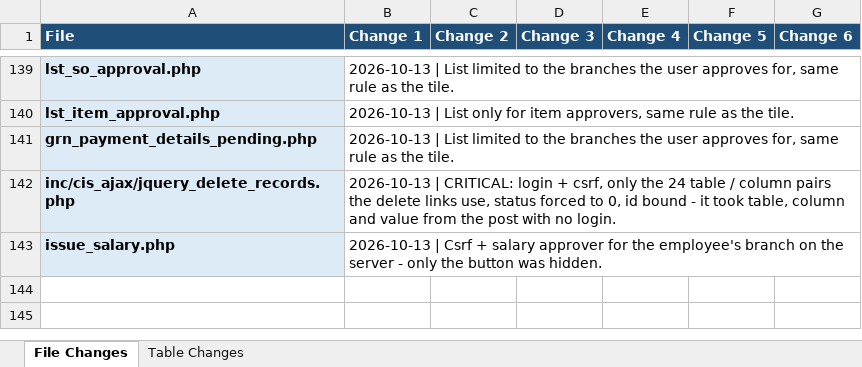
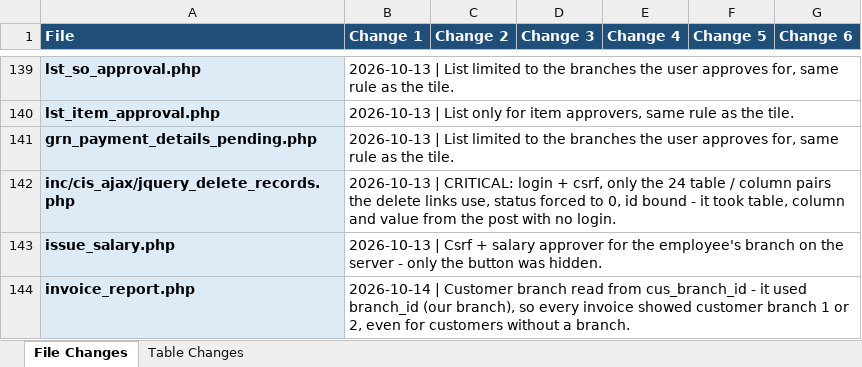
Before and after one commit to claudecollab7-alt/BIE, an Excel workbook: docs/BIE_Change_Log.xlsx, sheet File Changes, drawn as a sheet; only a part is shown, gaps mark what is left out; values as stored, in another font and other column widths than the file's, no borders; the diff names each change by its address in the sheet, - before the commit and + after, or states it on an @@ line.

```diff
--- a/docs/BIE_Change_Log.xlsx (sheet File Changes)
+++ b/docs/BIE_Change_Log.xlsx (sheet File Changes)
+row 144: invoice_report.php | 2026-10-14 | Customer branch read from cus_branch_id - it used branch_id (our branch), so every invoice showed customer branch 1 or 2, even for customers without a branch.
```
Also changed, not shown: 2 other files.
